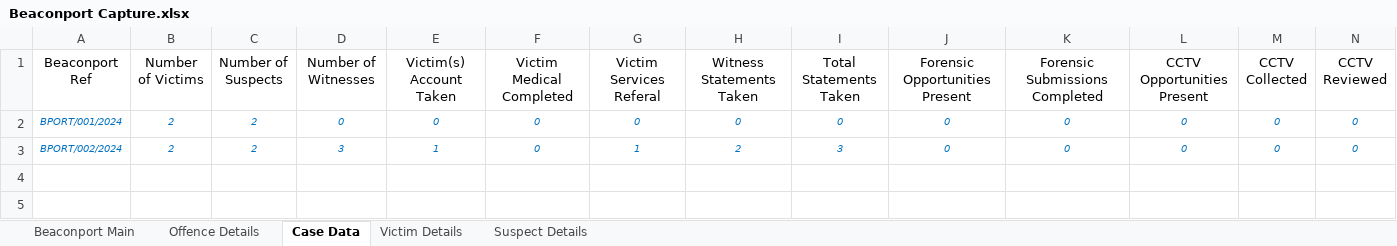
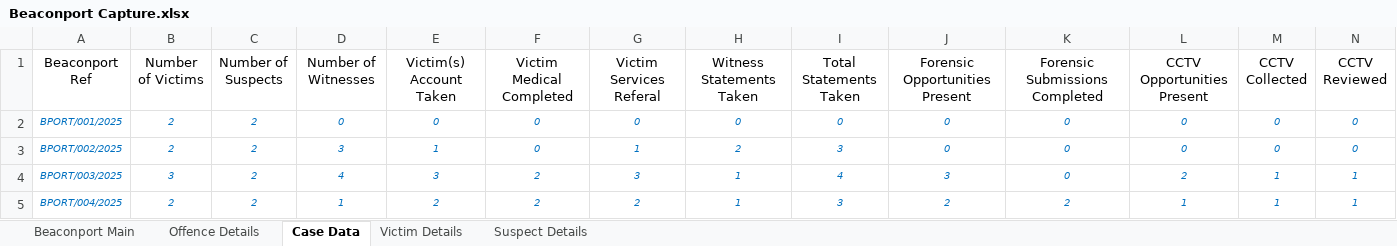
Before and after one commit to PatThompson1306/beaconport_app, an Excel workbook: Beaconport Capture.xlsx, sheet Case Data, drawn as a sheet; only a part is shown; values as stored, in another font and other column widths than the file's, no borders; rows hold the shown columns only; the diff names each change by its address in the sheet, - before the commit and + after, or states it on an @@ line.

Commit message:
Synthetic data added

```diff
--- a/Beaconport Capture.xlsx (sheet Case Data)
+++ b/Beaconport Capture.xlsx (sheet Case Data)
-A2 (Beaconport Ref): BPORT/001/2024
+A2 (Beaconport Ref): BPORT/001/2025
-A3 (Beaconport Ref): BPORT/002/2024
+A3 (Beaconport Ref): BPORT/002/2025
+row 4: BPORT/003/2025 | 3 | 2 | 4 | 3 | 2 | 3 | 1 | 4 | 3 | 0 | 2 | 1 | 1
+row 5: BPORT/004/2025 | 2 | 2 | 1 | 2 | 2 | 2 | 1 | 3 | 2 | 2 | 1 | 1 | 1
```
Also changed, not shown: sheet Victim Details, sheet Suspect Details, sheet Offence Details, sheet Beaconport Main.
